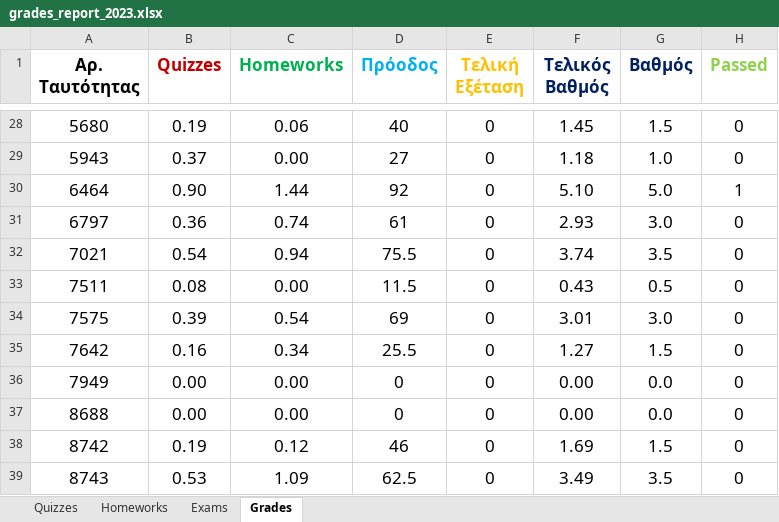
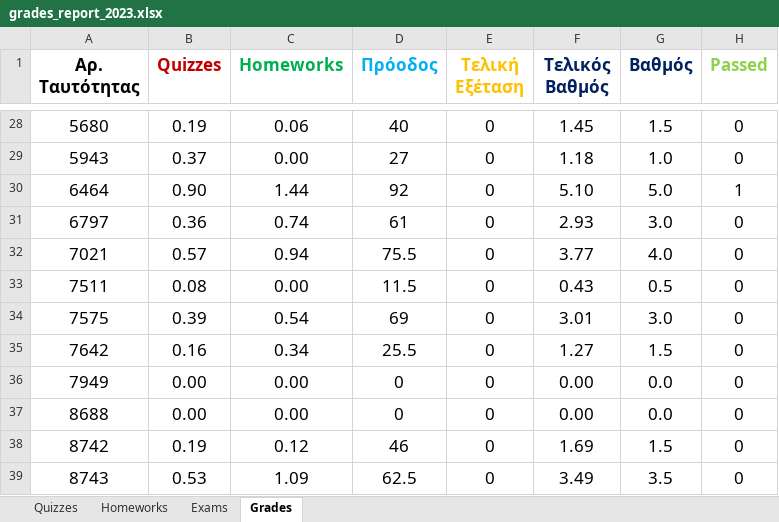
Before and after one commit to ptohos/ptohos.github.io, an Excel workbook: phy140/Grades/grades_report_2023.xlsx, sheet Grades, drawn as a sheet; only a part is shown, gaps mark what is left out; values as stored, in another font and other column widths than the file's, no borders; the diff names each change by its address in the sheet, - before the commit and + after, or states it on an @@ line.

Commit message:
homeworks

```diff
--- a/phy140/Grades/grades_report_2023.xlsx (sheet Grades)
+++ b/phy140/Grades/grades_report_2023.xlsx (sheet Grades)
-B32 (Quizzes): 0.54
+B32 (Quizzes): 0.57
-F32 (Τελικός Βαθμός): 3.74
+F32 (Τελικός Βαθμός): 3.77
-G32 (Βαθμός): 3.5
+G32 (Βαθμός): 4.0
```
Also changed, not shown: sheet Quizzes, 19 other files.
